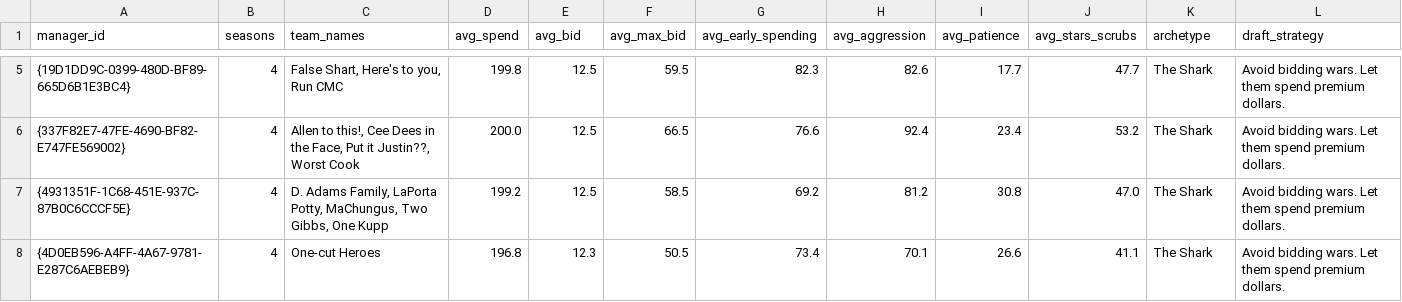
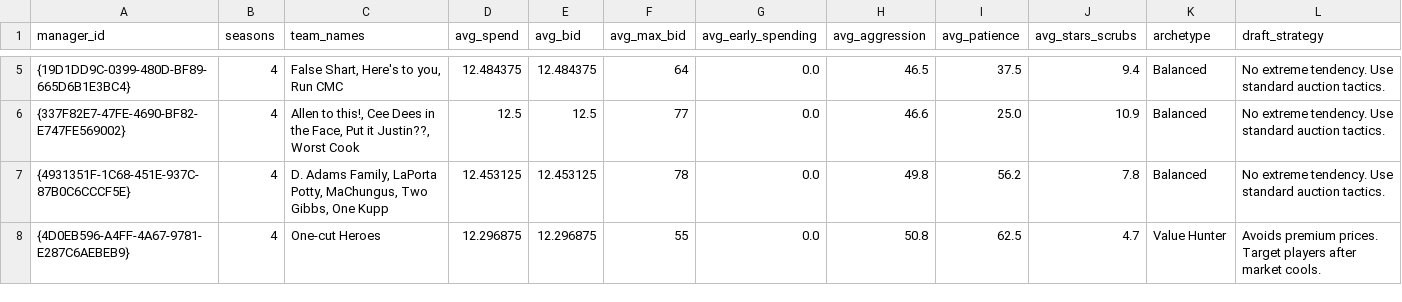
Before and after one commit to wayne-snyder/espn-fantasy-football, a CSV file: exports/reports/manager_personality_career.csv, drawn as a sheet; only a part is shown, gaps mark what is left out; the diff covers the shown part only.

```diff
--- a/exports/reports/manager_personality_career.csv
+++ b/exports/reports/manager_personality_career.csv
@@ -5,4 +5,4 @@ manager_id,seasons,team_names,avg_spend,avg_bid,avg_max_bid,avg_early_spending,a
-{19D1DD9C-0399-480D-BF89-665D6B1E3BC4},4,"False Shart, Here's to you, Run CMC",199.8,12.5,59.5,82.3,82.6,17.7,47.7,The Shark,Avoid bidding wars. Let them spend premium dollars.
-{337F82E7-47FE-4690-BF82-E747FE569002},4,"Allen to this!, Cee Dees in the Face, Put it Justin??, Worst Cook",200.0,12.5,66.5,76.6,92.4,23.4,53.2,The Shark,Avoid bidding wars. Let them spend premium dollars.
-{4931351F-1C68-451E-937C-87B0C6CCCF5E},4,"D. Adams Family, LaPorta Potty, MaChungus, Two Gibbs, One Kupp",199.2,12.5,58.5,69.2,81.2,30.8,47.0,The Shark,Avoid bidding wars. Let them spend premium dollars.
-{4D0EB596-A4FF-4A67-9781-E287C6AEBEB9},4,One-cut Heroes,196.8,12.3,50.5,73.4,70.1,26.6,41.1,The Shark,Avoid bidding wars. Let them spend premium dollars.
+{19D1DD9C-0399-480D-BF89-665D6B1E3BC4},4,"False Shart, Here's to you, Run CMC",12.484375,12.484375,64,0.0,46.5,37.5,9.4,Balanced,No extreme tendency. Use standard auction tactics.
+{337F82E7-47FE-4690-BF82-E747FE569002},4,"Allen to this!, Cee Dees in the Face, Put it Justin??, Worst Cook",12.5,12.5,77,0.0,46.6,25.0,10.9,Balanced,No extreme tendency. Use standard auction tactics.
+{4931351F-1C68-451E-937C-87B0C6CCCF5E},4,"D. Adams Family, LaPorta Potty, MaChungus, Two Gibbs, One Kupp",12.453125,12.453125,78,0.0,49.8,56.2,7.8,Balanced,No extreme tendency. Use standard auction tactics.
+{4D0EB596-A4FF-4A67-9781-E287C6AEBEB9},4,One-cut Heroes,12.296875,12.296875,55,0.0,50.8,62.5,4.7,Value Hunter,Avoids premium prices. Target players after market cools.
```
Also changed, not shown: 101 edited cells elsewhere in this file, 11 other files.
